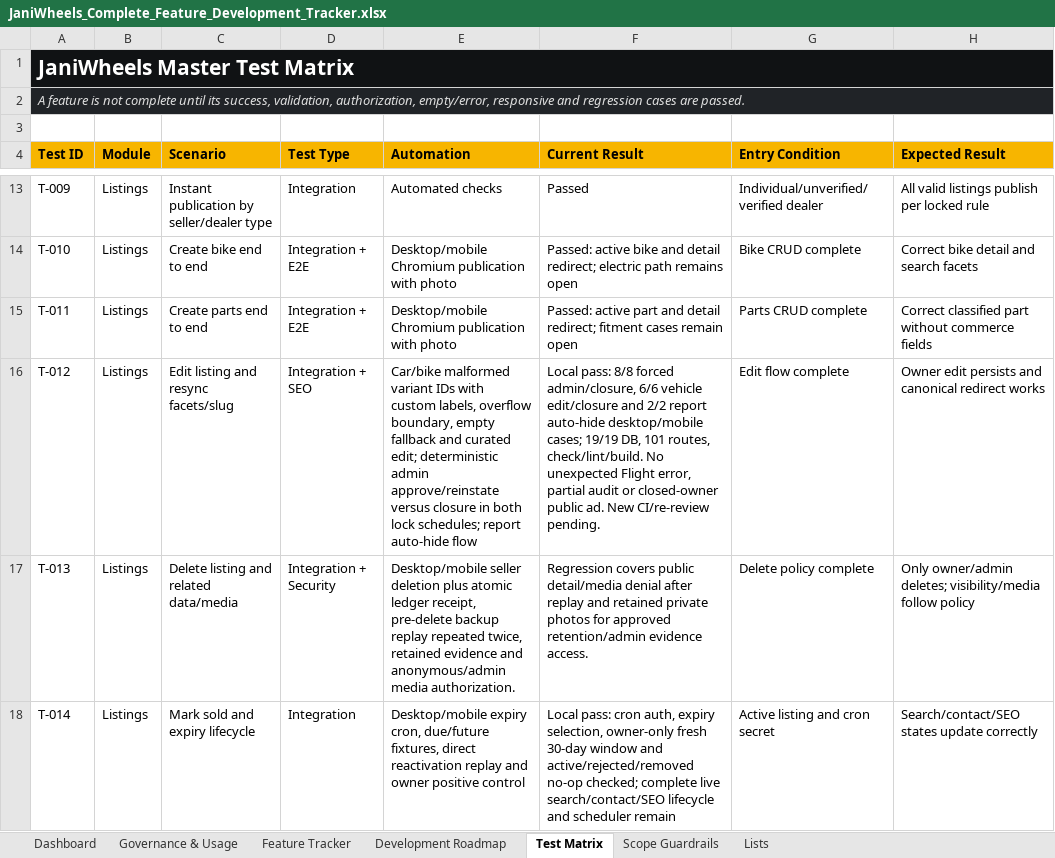
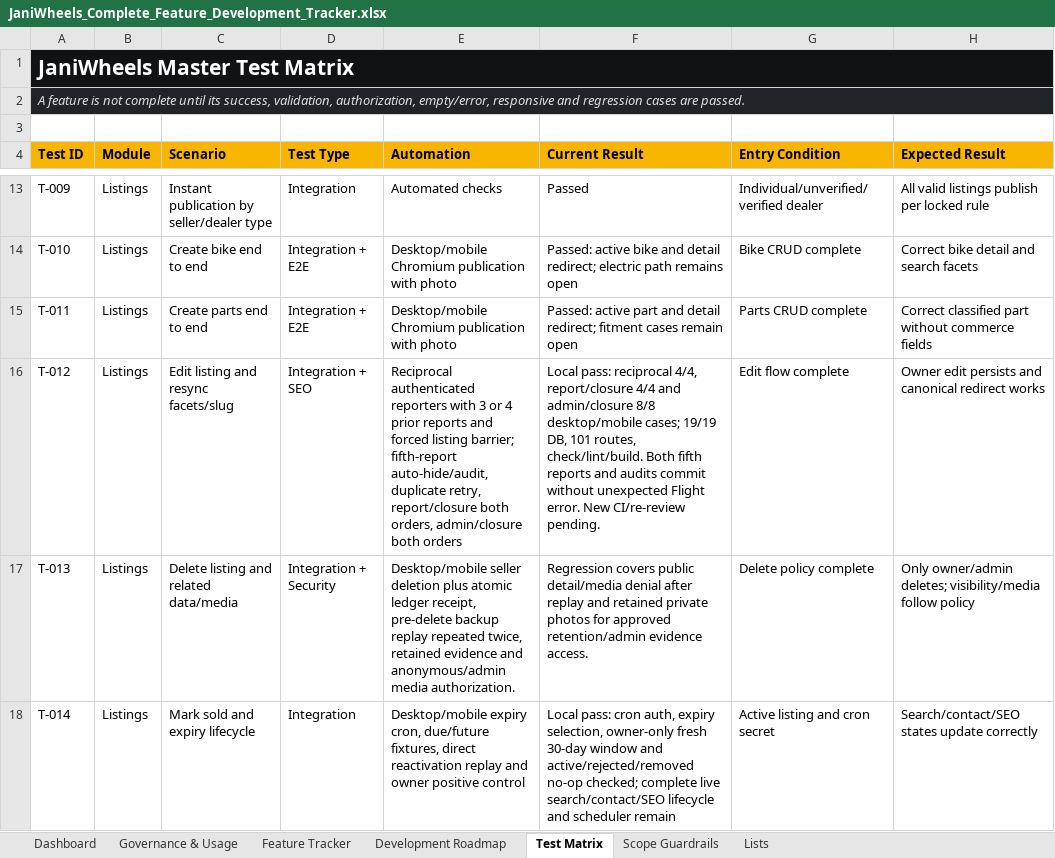
Before and after one commit to Tech-Orbit-Systems/JaniWheels, an Excel workbook: docs/JaniWheels_Complete_Feature_Development_Tracker.xlsx, sheet Test Matrix, drawn as a sheet; only a part is shown, gaps mark what is left out; values as stored, in another font and other column widths than the file's, no borders; table styles not drawn; the diff names each change by its address in the sheet, - before the commit and + after, or states it on an @@ line.

Commit message:
Prevent reciprocal report deadlocks

```diff
--- a/docs/JaniWheels_Complete_Feature_Development_Tracker.xlsx (sheet Test Matrix)
+++ b/docs/JaniWheels_Complete_Feature_Development_Tracker.xlsx (sheet Test Matrix)
-E16 (Automation): Car/bike malformed variant IDs with custom labels, overflow boundary, empty fallback and curated edit; deterministic admin approve/reinstate versus closure in both lock schedules; report auto-hide flow
+E16 (Automation): Reciprocal authenticated reporters with 3 or 4 prior reports and forced listing barrier; fifth-report auto-hide/audit, duplicate retry, report/closure both orders, admin/closure both orders
-F16 (Current Result): Local pass: 8/8 forced admin/closure, 6/6 vehicle edit/closure and 2/2 report auto-hide desktop/mobile cases; 19/19 DB, 101 routes, check/lint/build. No unexpected Flight error, partial audit or closed-owner public ad. New CI/re-review…
+F16 (Current Result): Local pass: reciprocal 4/4, report/closure 4/4 and admin/closure 8/8 desktop/mobile cases; 19/19 DB, 101 routes, check/lint/build. Both fifth reports and audits commit without unexpected Flight error. New CI/re-review…
```
Also changed, not shown: sheet Feature Tracker, sheet Dashboard, sheet Governance & Usage, charts or pictures, 3 other files.
